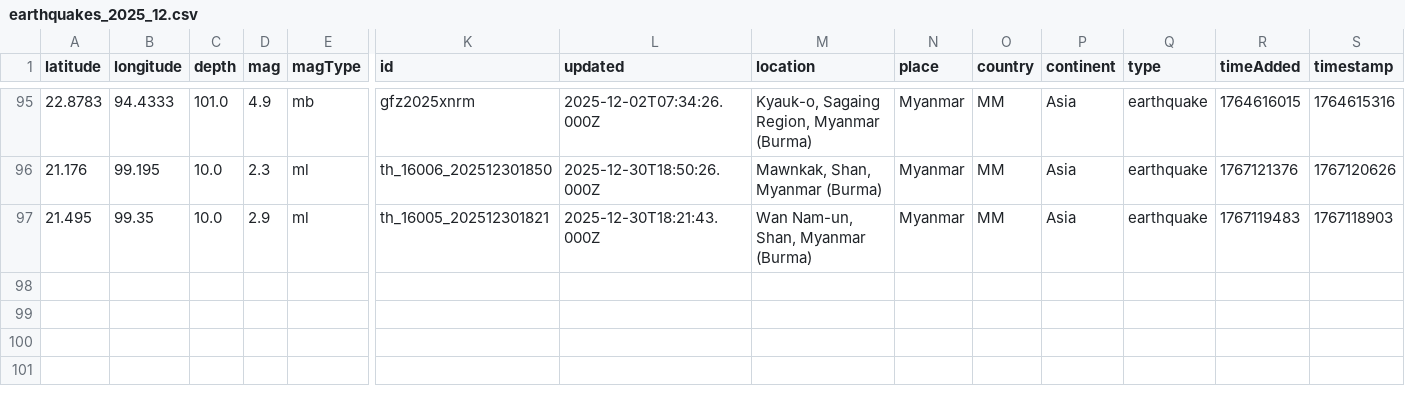
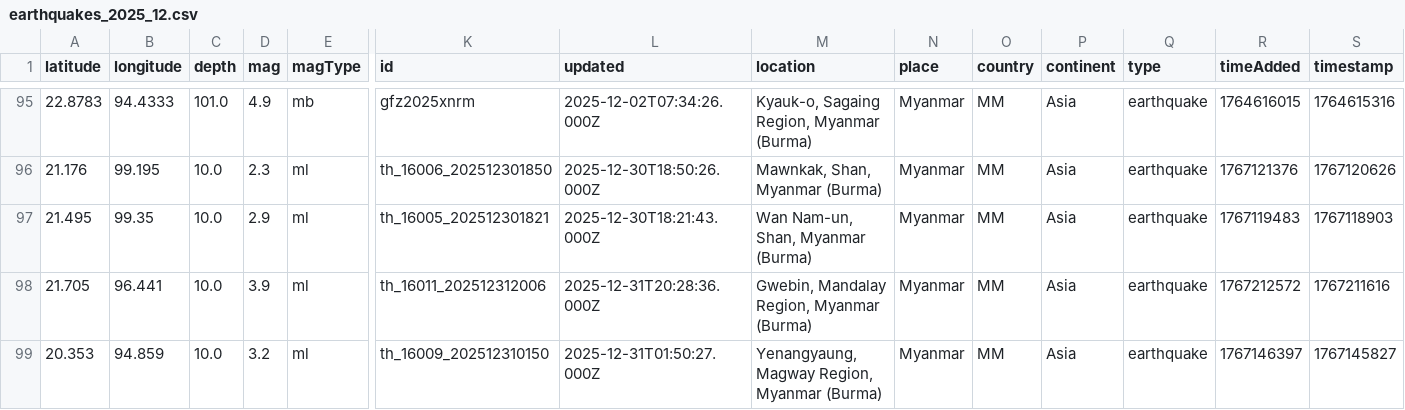
Before and after one commit to akzedevops/mmeqopendata, a CSV file: quake_exports/csv/monthly/earthquakes_2025_12.csv, drawn as a sheet; only a part is shown, gaps mark what is left out; rows hold the shown columns only; the diff names each change by its address in the sheet, - before the commit and + after, or states it on an @@ line.

```diff
--- a/quake_exports/csv/monthly/earthquakes_2025_12.csv
+++ b/quake_exports/csv/monthly/earthquakes_2025_12.csv
+row 98: 21.705 | 96.441 | 10.0 | 3.9 | ml | th_16011_202512312006 | 2025-12-31T20:28:36.000Z | Gwebin, Mandalay Region, Myanmar (Burma) | Myanmar | MM | Asia | earthquake | 1767212572 | 1767211616
+row 99: 20.353 | 94.859 | 10.0 | 3.2 | ml | th_16009_202512310150 | 2025-12-31T01:50:27.000Z | Yenangyaung, Magway Region, Myanmar (Burma) | Myanmar | MM | Asia | earthquake | 1767146397 | 1767145827
```
Also changed, not shown: quake_exports/csv/yearly/earthquakes_2025.csv, 5 other files.
